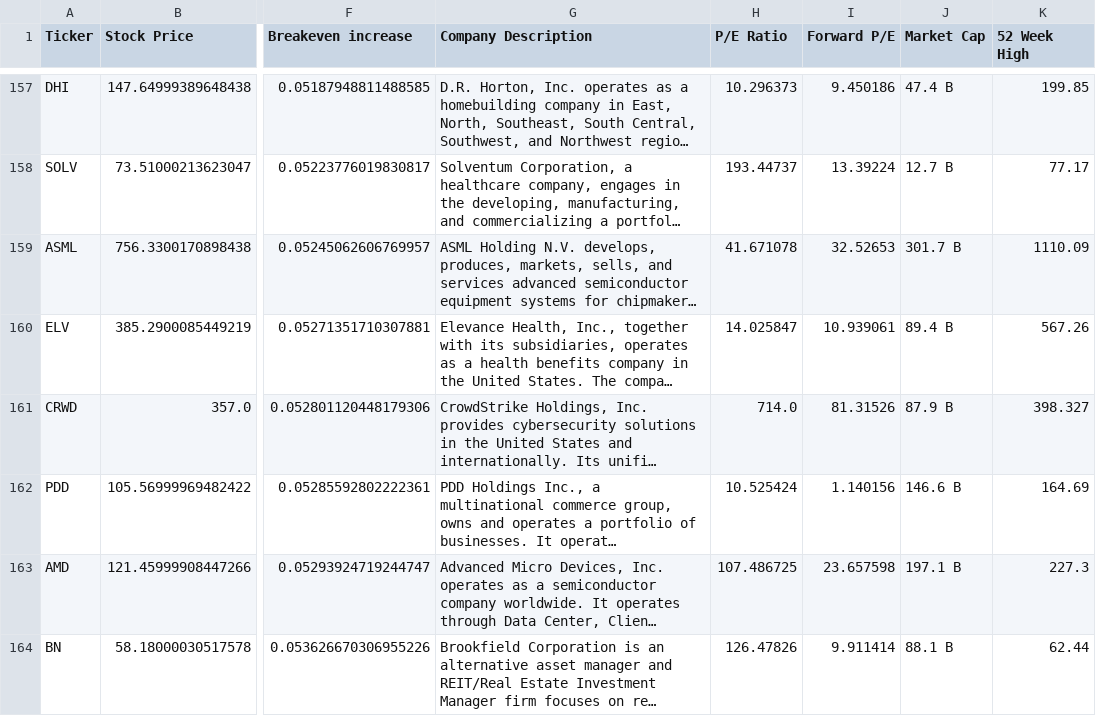
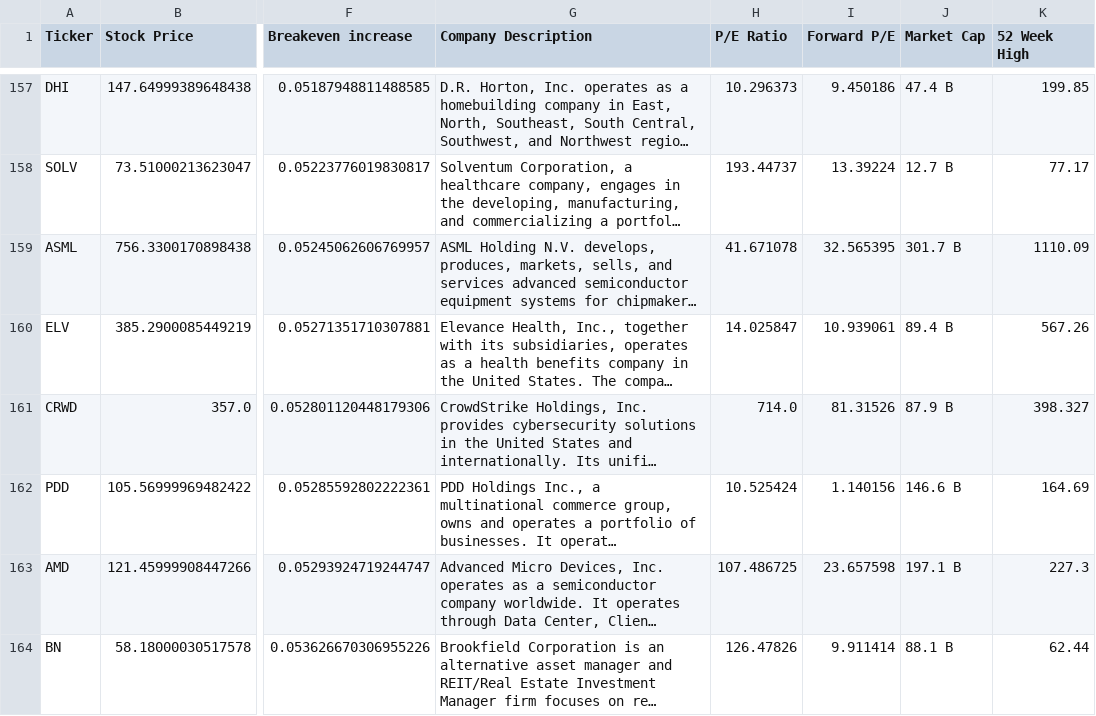
Before and after one commit to dparedesi/Call-Options-values, a CSV file: top_100_stock_and_options_data.csv, drawn as a sheet; only a part is shown, gaps mark what is left out; long unchanged cells end in …; the diff covers the shown part only; the diff names each change by its address in the sheet, - before the commit and + after, or states it on an @@ line.

```diff
--- a/top_100_stock_and_options_data.csv
+++ b/top_100_stock_and_options_data.csv
-I159 (Forward P/E): 32.52653
+I159 (Forward P/E): 32.565395
```
Also changed, not shown: 13 edited cells elsewhere in this file.
